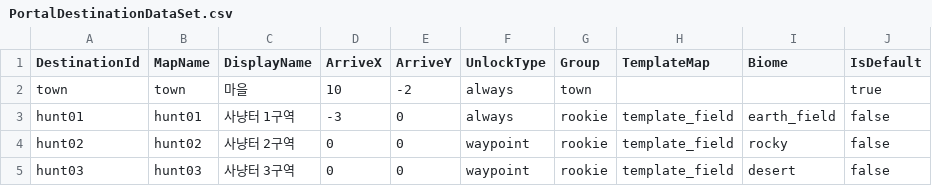
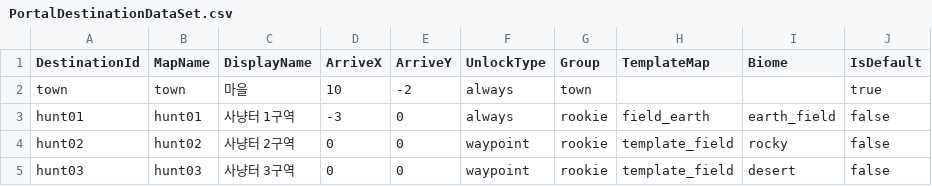
Before and after one commit to Sprityoon/mswgitt, a CSV file: RootDesk/MyDesk/Furniture/DataSets/PortalDestinationDataSet.csv, drawn as a sheet.

```diff
--- a/RootDesk/MyDesk/Furniture/DataSets/PortalDestinationDataSet.csv
+++ b/RootDesk/MyDesk/Furniture/DataSets/PortalDestinationDataSet.csv
@@ -2,3 +2,3 @@ DestinationId,MapName,DisplayName,ArriveX,ArriveY,UnlockType,Group,TemplateMap,B
 town,town,마을,10,-2,always,town,,,true
-hunt01,hunt01,사냥터 1구역,-3,0,always,rookie,template_field,earth_field,false
+hunt01,hunt01,사냥터 1구역,-3,0,always,rookie,field_earth,earth_field,false
 hunt02,hunt02,사냥터 2구역,0,0,waypoint,rookie,template_field,rocky,false
```
Also changed, not shown: 25 other files.
